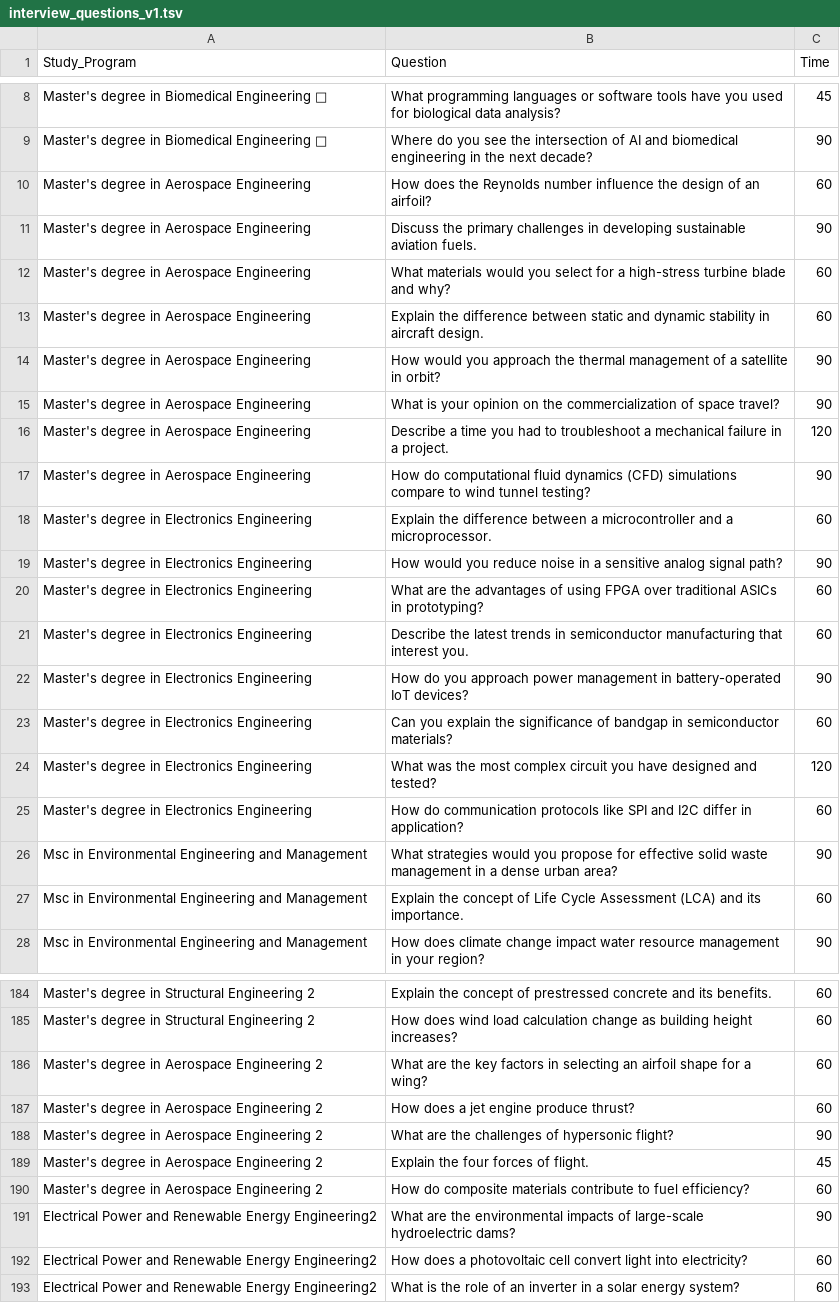
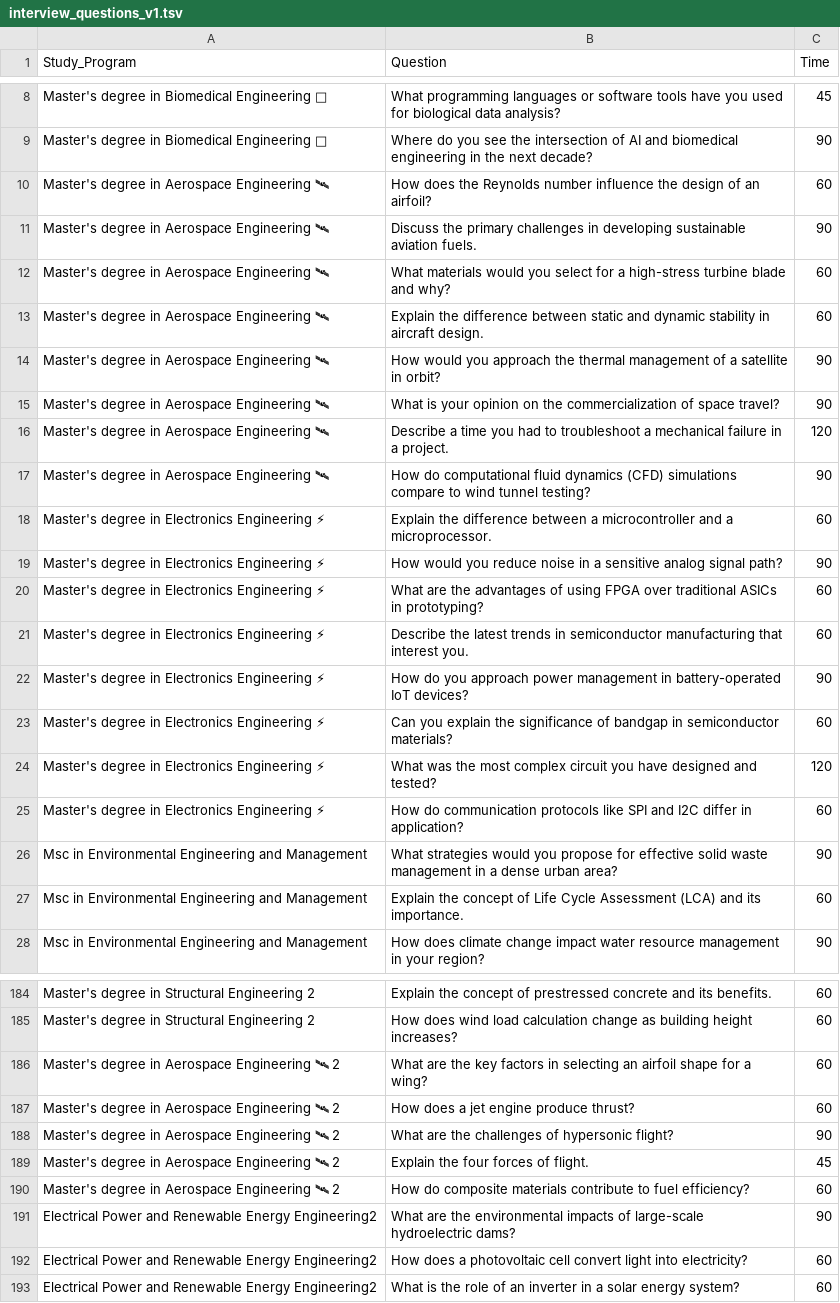
Before and after one commit to fair-vid/fair-vid-synthetic-data, a TSV file: interview_questionnaires/interview_questions_v1.tsv, drawn as a sheet; only a part is shown, gaps mark what is left out; the diff names each change by its address in the sheet, - before the commit and + after, or states it on an @@ line.

```diff
--- a/interview_questionnaires/interview_questions_v1.tsv
+++ b/interview_questionnaires/interview_questions_v1.tsv
-A10:A17 (Study_Program): Master's degree in Aerospace Engineering
+A10:A17 (Study_Program): Master's degree in Aerospace Engineering 🛰
-A18:A25 (Study_Program): Master's degree in Electronics Engineering
+A18:A25 (Study_Program): Master's degree in Electronics Engineering ⚡
-A186:A190 (Study_Program): Master's degree in Aerospace Engineering 2
+A186:A190 (Study_Program): Master's degree in Aerospace Engineering 🛰 2
```
